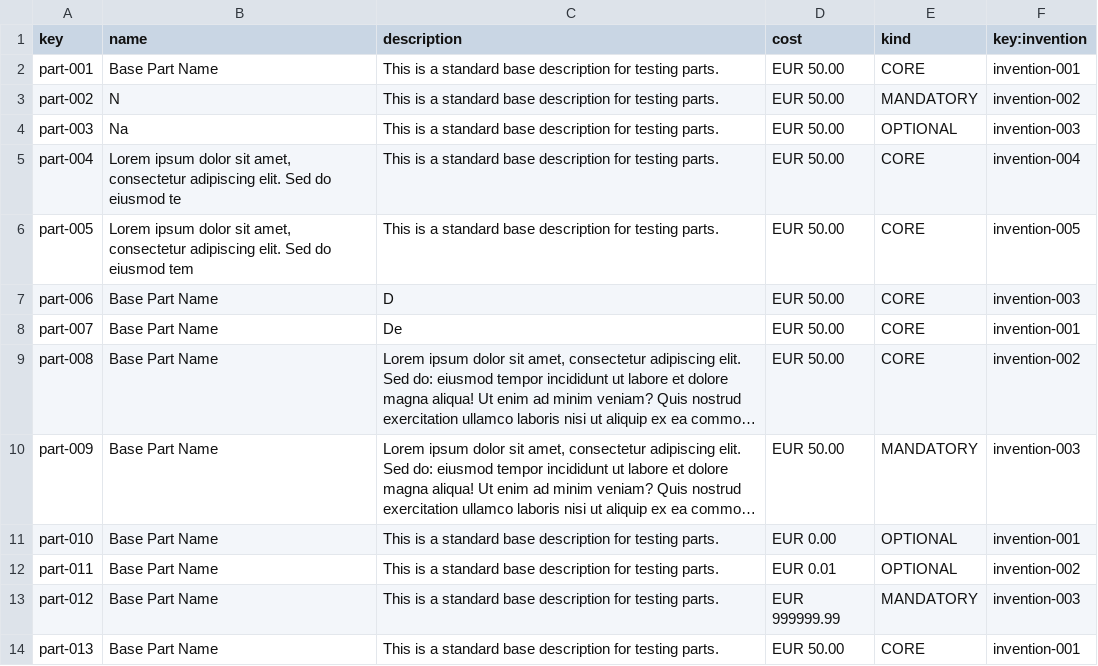
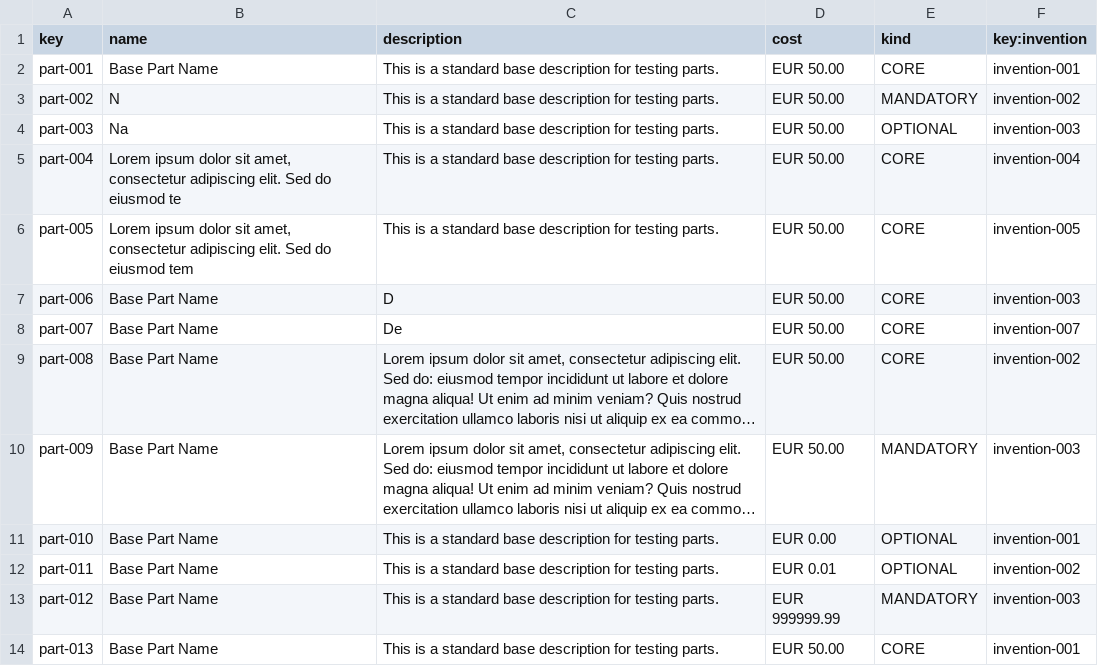
Before and after one commit to Fedealv05/Acme-Starters-C, a CSV file: src/main/resources/WEB-INF/data/sample/batch-01/part.csv, drawn as a sheet; long unchanged cells end in …; the diff names each change by its address in the sheet, - before the commit and + after, or states it on an @@ line.

```diff
--- a/src/main/resources/WEB-INF/data/sample/batch-01/part.csv
+++ b/src/main/resources/WEB-INF/data/sample/batch-01/part.csv
-F8 (key:invention): invention-001
+F8 (key:invention): invention-007
```
Also changed, not shown: 25 other files.
